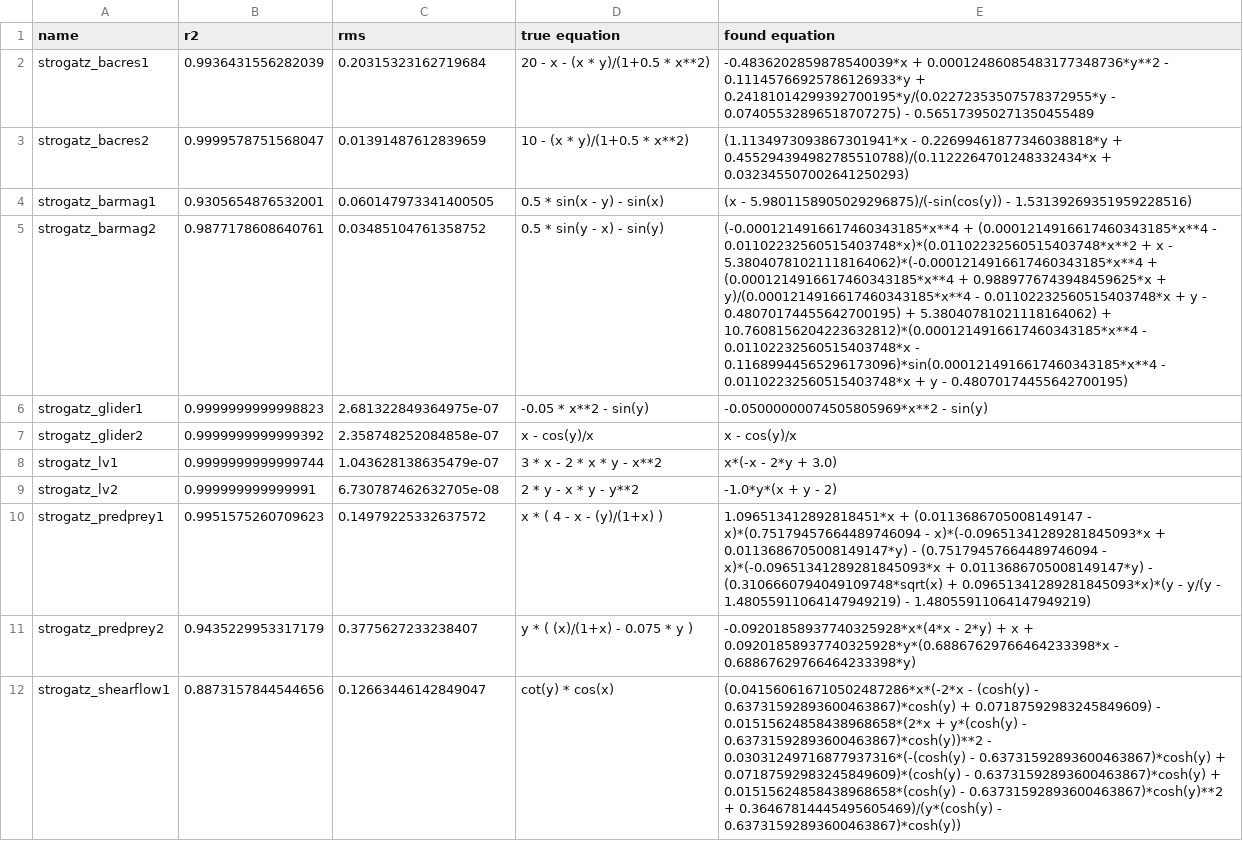
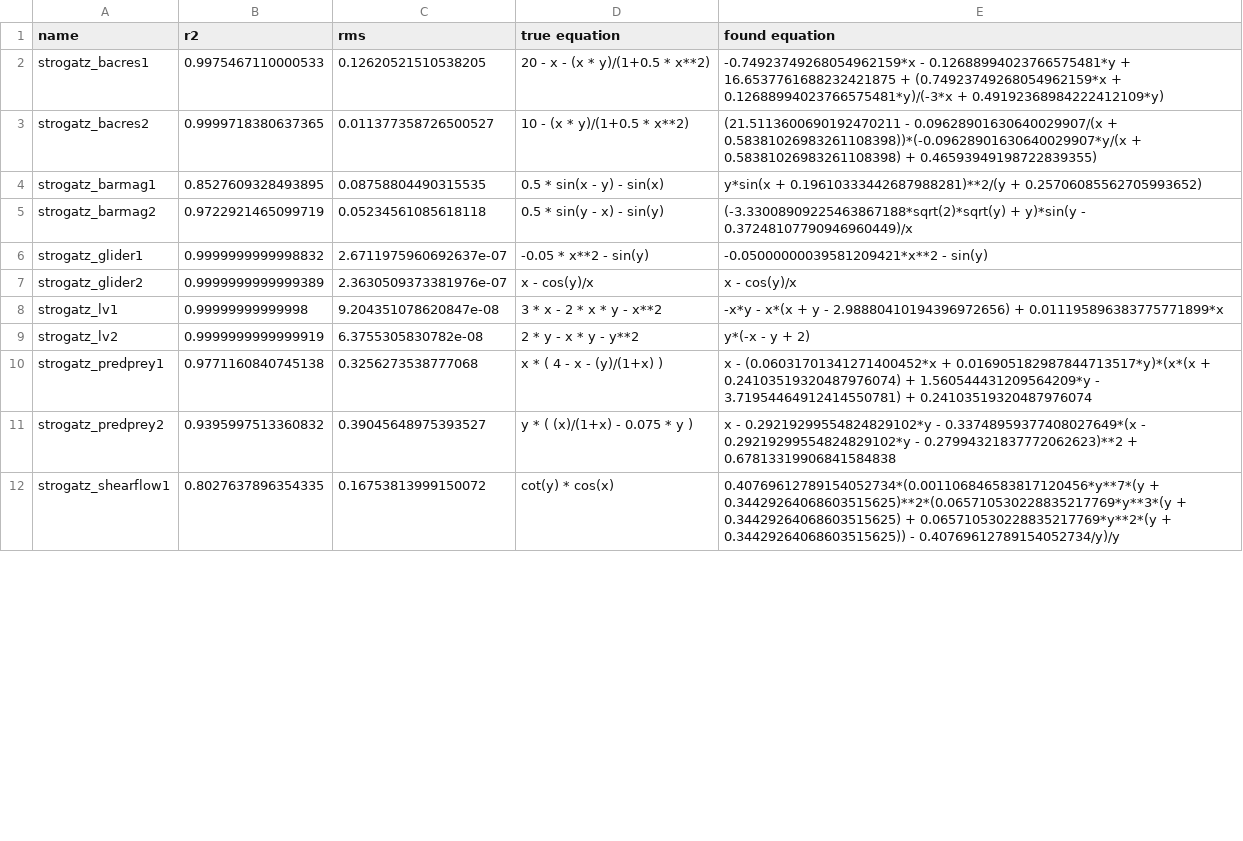
Before and after one commit to janoPig/HROCH, a CSV file: ci-test/results/strogatz_linux.csv, drawn as a sheet; only a part is shown; the diff covers the shown part only; the diff names each change by its address in the sheet, - before the commit and + after, or states it on an @@ line.

Commit message:
Commit from GitHub Actions (Strogatz - linux)

```diff
--- a/ci-test/results/strogatz_linux.csv
+++ b/ci-test/results/strogatz_linux.csv
-B2 (r2): 0.9936431556282039
+B2 (r2): 0.9975467110000533
-C2 (rms): 0.20315323162719684
+C2 (rms): 0.12620521510538205
-E2 (found equation): -0.4836202859878540039*x + 0.00012486085483177348736*y**2 - 0.11145766925786126933*y + 0.24181014299392700195*y/(0.02272353507578372955*y - 0.07405532896518707275) - 0.565173950271350455489
+E2 (found equation): -0.74923749268054962159*x - 0.12688994023766575481*y + 16.6537761688232421875 + (0.74923749268054962159*x + 0.12688994023766575481*y)/(-3*x + 0.49192368984222412109*y)
-B3 (r2): 0.9999578751568047
+B3 (r2): 0.9999718380637365
-C3 (rms): 0.01391487612839659
+C3 (rms): 0.011377358726500527
-E3 (found equation): (1.1134973093867301941*x - 0.22699461877346038818*y + 0.455294394982785510788)/(0.1122264701248332434*x + 0.032345507002641250293)
+E3 (found equation): (21.5113600690192470211 - 0.09628901630640029907/(x + 0.58381026983261108398))*(-0.09628901630640029907*y/(x + 0.58381026983261108398) + 0.46593949198722839355)
-B4 (r2): 0.9305654876532001
+B4 (r2): 0.8527609328493895
-C4 (rms): 0.060147973341400505
+C4 (rms): 0.08758804490315535
-E4 (found equation): (x - 5.9801158905029296875)/(-sin(cos(y)) - 1.53139269351959228516)
+E4 (found equation): y*sin(x + 0.19610333442687988281)**2/(y + 0.25706085562705993652)
-B5 (r2): 0.9877178608640761
+B5 (r2): 0.9722921465099719
-C5 (rms): 0.03485104761358752
+C5 (rms): 0.05234561085618118
-E5 (found equation): (-0.0001214916617460343185*x**4 + (0.0001214916617460343185*x**4 - 0.01102232560515403748*x)*(0.01102232560515403748*x**2 + x - 5.38040781021118164062)*(-0.0001214916617460343185*x**4 + (0.0001214916617460343185*x**4 + 0.9889776743948459625*x + y)/(0.0001214916617460343185*x**4 - 0.01102232560515403748*x + y - 0.48070174455642700195) + 5.38040781021118164062) + 10.7608156204223632812)*(0.0001214916617460343185*x**4 - 0.01102232560515403748*x - 0.11689944565296173096)*sin(0.0001214916617460343185*x**4 - 0.01102232560515403748*x + y - 0.48070174455642700195)
+E5 (found equation): (-3.33008909225463867188*sqrt(2)*sqrt(y) + y)*sin(y - 0.37248107790946960449)/x
-B6 (r2): 0.9999999999998823
+B6 (r2): 0.9999999999998832
-C6 (rms): 2.681322849364975e-07
+C6 (rms): 2.6711975960692637e-07
-E6 (found equation): -0.05000000074505805969*x**2 - sin(y)
+E6 (found equation): -0.05000000039581209421*x**2 - sin(y)
-B7 (r2): 0.9999999999999392
+B7 (r2): 0.9999999999999389
-C7 (rms): 2.358748252084858e-07
+C7 (rms): 2.3630509373381976e-07
-B8 (r2): 0.9999999999999744
+B8 (r2): 0.99999999999998
-C8 (rms): 1.043628138635479e-07
+C8 (rms): 9.204351078620847e-08
-E8 (found equation): x*(-x - 2*y + 3.0)
+E8 (found equation): -x*y - x*(x + y - 2.98880410194396972656) + 0.011195896383775771899*x
-B9 (r2): 0.999999999999991
+B9 (r2): 0.9999999999999919
-C9 (rms): 6.730787462632705e-08
+C9 (rms): 6.3755305830782e-08
-E9 (found equation): -1.0*y*(x + y - 2)
+E9 (found equation): y*(-x - y + 2)
-B10 (r2): 0.9951575260709623
+B10 (r2): 0.9771160840745138
-C10 (rms): 0.14979225332637572
+C10 (rms): 0.3256273538777068
-E10 (found equation): 1.096513412892818451*x + (0.0113686705008149147 - x)*(0.75179457664489746094 - x)*(-0.09651341289281845093*x + 0.0113686705008149147*y) - (0.75179457664489746094 - x)*(-0.09651341289281845093*x + 0.0113686705008149147*y) - (0.3106660794049109748*sqrt(x) + 0.09651341289281845093*x)*(y - y/(y - 1.48055911064147949219) - 1.48055911064147949219)
+E10 (found equation): x - (0.06031701341271400452*x + 0.016905182987844713517*y)*(x*(x + 0.24103519320487976074) + 1.560544431209564209*y - 3.71954464912414550781) + 0.24103519320487976074
-B11 (r2): 0.9435229953317179
+B11 (r2): 0.9395997513360832
-C11 (rms): 0.3775627233238407
+C11 (rms): 0.39045648975393527
-E11 (found equation): -0.09201858937740325928*x*(4*x - 2*y) + x + 0.09201858937740325928*y*(0.68867629766464233398*x - 0.68867629766464233398*y)
+E11 (found equation): x - 0.29219299554824829102*y - 0.33748959377408027649*(x - 0.29219299554824829102*y - 0.27994321837772062623)**2 + 0.67813319906841584838
-B12 (r2): 0.8873157844544656
+B12 (r2): 0.8027637896354335
-C12 (rms): 0.12663446142849047
+C12 (rms): 0.16753813999150072
-E12 (found equation): (0.041560616710502487286*x*(-2*x - (cosh(y) - 0.63731592893600463867)*cosh(y) + 0.07187592983245849609) - 0.01515624858438968658*(2*x + y*(cosh(y) - 0.63731592893600463867)*cosh(y))**2 - 0.03031249716877937316*(-(cosh(y) - 0.63731592893600463867)*cosh(y) + 0.07187592983245849609)*(cosh(y) - 0.63731592893600463867)*cosh(y) + 0.01515624858438968658*(cosh(y) - 0.63731592893600463867)*cosh(y)**2 + 0.36467814445495605469)/(y*(cosh(y) - 0.63731592893600463867)*cosh(y))
+E12 (found equation): 0.40769612789154052734*(0.001106846583817120456*y**7*(y + 0.34429264068603515625)**2*(0.065710530228835217769*y**3*(y + 0.34429264068603515625) + 0.065710530228835217769*y**2*(y + 0.34429264068603515625)) - 0.40769612789154052734/y)/y
```
Also changed, not shown: 7 edited cells elsewhere in this file.
